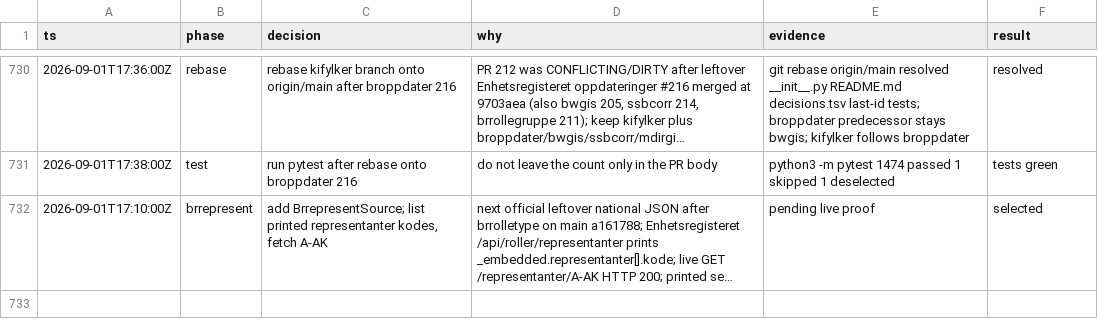
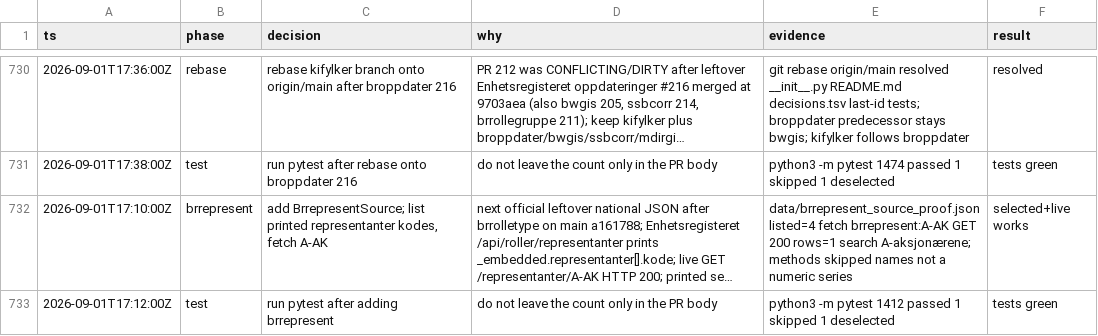
Before and after one commit to Solvelangseth/public-data-agent, a TSV file: decisions.tsv, drawn as a sheet; only a part is shown, gaps mark what is left out; long unchanged cells end in …; the diff names each change by its address in the sheet, - before the commit and + after, or states it on an @@ line.

```diff
--- a/decisions.tsv
+++ b/decisions.tsv
-E732 (evidence): pending live proof
+E732 (evidence): data/brrepresent_source_proof.json listed=4 fetch brrepresent:A-AK GET 200 rows=1 search A-aksjonærene; methods skipped names not a numeric series
-F732 (result): selected
+F732 (result): selected+live works
+row 733: 2026-09-01T17:12:00Z | test | run pytest after adding brrepresent | do not leave the count only in the PR body | python3 -m pytest 1412 passed 1 skipped 1 deselected | tests green
```
Also changed, not shown: 1 other file.
